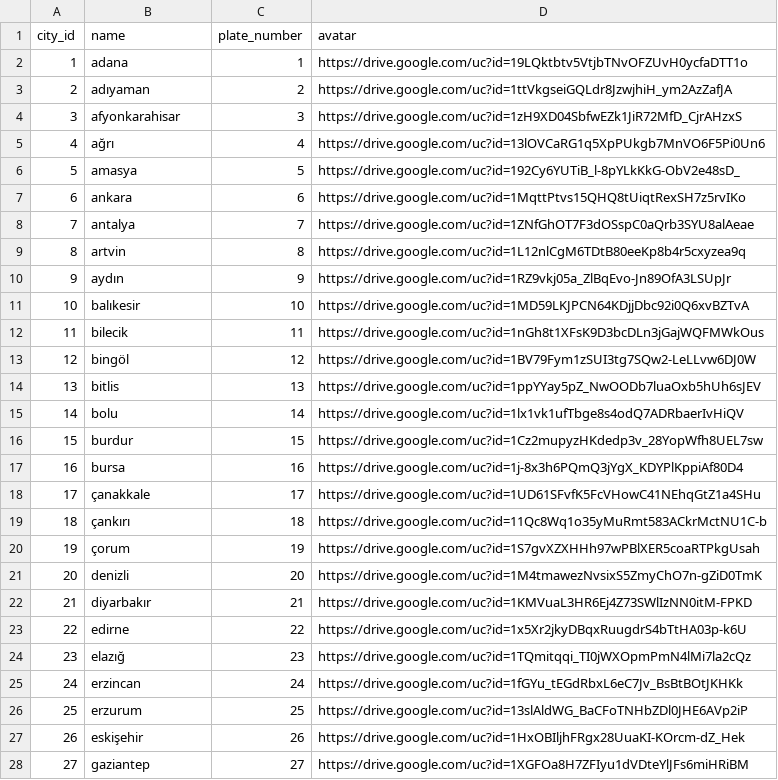
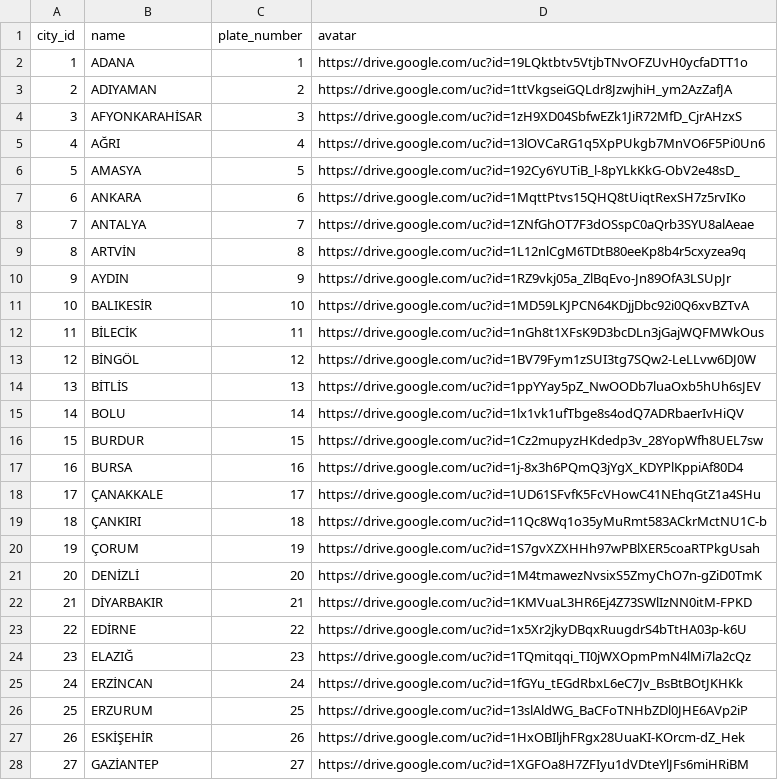
Before and after one commit to overfatih/knowledgebox, a CSV file: app/src/main/assets/cities.csv, drawn as a sheet; only a part is shown; the diff covers the shown part only.

```diff
--- a/app/src/main/assets/cities.csv
+++ b/app/src/main/assets/cities.csv
@@ -1,28 +1,28 @@
 city_id;name;plate_number;avatar
-1;adana;1;https://drive.google.com/uc?id=19LQktbtv5VtjbTNvOFZUvH0ycfaDTT1o
-2;adıyaman ;2;https://drive.google.com/uc?id=1ttVkgseiGQLdr8JzwjhiH_ym2AzZafJA
-3;afyonkarahisar;3;https://drive.google.com/uc?id=1zH9XD04SbfwEZk1JiR72MfD_CjrAHzxS
-4;ağrı;4;https://drive.google.com/uc?id=13lOVCaRG1q5XpPUkgb7MnVO6F5Pi0Un6
-5;amasya ;5;https://drive.google.com/uc?id=192Cy6YUTiB_l-8pYLkKkG-ObV2e48sD_
-6;ankara;6;https://drive.google.com/uc?id=1MqttPtvs15QHQ8tUiqtRexSH7z5rvIKo
-7;antalya;7;https://drive.google.com/uc?id=1ZNfGhOT7F3dOSspC0aQrb3SYU8alAeae
-8;artvin;8;https://drive.google.com/uc?id=1L12nlCgM6TDtB80eeKp8b4r5cxyzea9q
-9;aydın;9;https://drive.google.com/uc?id=1RZ9vkj05a_ZlBqEvo-Jn89OfA3LSUpJr
-10;balıkesir;10;https://drive.google.com/uc?id=1MD59LKJPCN64KDjjDbc92i0Q6xvBZTvA
-11;bilecik;11;https://drive.google.com/uc?id=1nGh8t1XFsK9D3bcDLn3jGajWQFMWkOus
-12;bingöl;12;https://drive.google.com/uc?id=1BV79Fym1zSUI3tg7SQw2-LeLLvw6DJ0W
-13;bitlis;13;https://drive.google.com/uc?id=1ppYYay5pZ_NwOODb7luaOxb5hUh6sJEV
-14;bolu;14;https://drive.google.com/uc?id=1lx1vk1ufTbge8s4odQ7ADRbaerIvHiQV
-15;burdur;15;https://drive.google.com/uc?id=1Cz2mupyzHKdedp3v_28YopWfh8UEL7sw
-16;bursa;16;https://drive.google.com/uc?id=1j-8x3h6PQmQ3jYgX_KDYPlKppiAf80D4
-17;çanakkale;17;https://drive.google.com/uc?id=1UD61SFvfK5FcVHowC41NEhqGtZ1a4SHu
-18;çankırı;18;https://drive.google.com/uc?id=11Qc8Wq1o35yMuRmt583ACkrMctNU1C-b
-19;çorum;19;https://drive.google.com/uc?id=1S7gvXZXHHh97wPBlXER5coaRTPkgUsah
-20;denizli;20;https://drive.google.com/uc?id=1M4tmawezNvsixS5ZmyChO7n-gZiD0TmK
-21;diyarbakır;21;https://drive.google.com/uc?id=1KMVuaL3HR6Ej4Z73SWlIzNN0itM-FPKD
-22;edirne;22;https://drive.google.com/uc?id=1x5Xr2jkyDBqxRuugdrS4bTtHA03p-k6U
-23;elazığ;23;https://drive.google.com/uc?id=1TQmitqqi_TI0jWXOpmPmN4lMi7la2cQz
-24;erzincan;24;https://drive.google.com/uc?id=1fGYu_tEGdRbxL6eC7Jv_BsBtBOtJKHKk
-25;erzurum;25;https://drive.google.com/uc?id=13slAldWG_BaCFoTNHbZDl0JHE6AVp2iP
-26;eskişehir;26;https://drive.google.com/uc?id=1HxOBIljhFRgx28UuaKI-KOrcm-dZ_Hek
-27;gaziantep;27;https://drive.google.com/uc?id=1XGFOa8H7ZFIyu1dVDteYlJFs6miHRiBM
+1;ADANA;1;https://drive.google.com/uc?id=19LQktbtv5VtjbTNvOFZUvH0ycfaDTT1o
+2;ADIYAMAN ;2;https://drive.google.com/uc?id=1ttVkgseiGQLdr8JzwjhiH_ym2AzZafJA
+3;AFYONKARAHİSAR;3;https://drive.google.com/uc?id=1zH9XD04SbfwEZk1JiR72MfD_CjrAHzxS
+4;AĞRI;4;https://drive.google.com/uc?id=13lOVCaRG1q5XpPUkgb7MnVO6F5Pi0Un6
+5;AMASYA ;5;https://drive.google.com/uc?id=192Cy6YUTiB_l-8pYLkKkG-ObV2e48sD_
+6;ANKARA;6;https://drive.google.com/uc?id=1MqttPtvs15QHQ8tUiqtRexSH7z5rvIKo
+7;ANTALYA;7;https://drive.google.com/uc?id=1ZNfGhOT7F3dOSspC0aQrb3SYU8alAeae
+8;ARTVİN;8;https://drive.google.com/uc?id=1L12nlCgM6TDtB80eeKp8b4r5cxyzea9q
+9;AYDIN;9;https://drive.google.com/uc?id=1RZ9vkj05a_ZlBqEvo-Jn89OfA3LSUpJr
+10;BALIKESİR;10;https://drive.google.com/uc?id=1MD59LKJPCN64KDjjDbc92i0Q6xvBZTvA
+11;BİLECİK;11;https://drive.google.com/uc?id=1nGh8t1XFsK9D3bcDLn3jGajWQFMWkOus
+12;BİNGÖL;12;https://drive.google.com/uc?id=1BV79Fym1zSUI3tg7SQw2-LeLLvw6DJ0W
+13;BİTLİS;13;https://drive.google.com/uc?id=1ppYYay5pZ_NwOODb7luaOxb5hUh6sJEV
+14;BOLU;14;https://drive.google.com/uc?id=1lx1vk1ufTbge8s4odQ7ADRbaerIvHiQV
+15;BURDUR;15;https://drive.google.com/uc?id=1Cz2mupyzHKdedp3v_28YopWfh8UEL7sw
+16;BURSA;16;https://drive.google.com/uc?id=1j-8x3h6PQmQ3jYgX_KDYPlKppiAf80D4
+17;ÇANAKKALE;17;https://drive.google.com/uc?id=1UD61SFvfK5FcVHowC41NEhqGtZ1a4SHu
+18;ÇANKIRI;18;https://drive.google.com/uc?id=11Qc8Wq1o35yMuRmt583ACkrMctNU1C-b
+19;ÇORUM;19;https://drive.google.com/uc?id=1S7gvXZXHHh97wPBlXER5coaRTPkgUsah
+20;DENİZLİ;20;https://drive.google.com/uc?id=1M4tmawezNvsixS5ZmyChO7n-gZiD0TmK
+21;DİYARBAKIR;21;https://drive.google.com/uc?id=1KMVuaL3HR6Ej4Z73SWlIzNN0itM-FPKD
+22;EDİRNE;22;https://drive.google.com/uc?id=1x5Xr2jkyDBqxRuugdrS4bTtHA03p-k6U
+23;ELAZIĞ;23;https://drive.google.com/uc?id=1TQmitqqi_TI0jWXOpmPmN4lMi7la2cQz
+24;ERZİNCAN;24;https://drive.google.com/uc?id=1fGYu_tEGdRbxL6eC7Jv_BsBtBOtJKHKk
+25;ERZURUM;25;https://drive.google.com/uc?id=13slAldWG_BaCFoTNHbZDl0JHE6AVp2iP
+26;ESKİŞEHİR;26;https://drive.google.com/uc?id=1HxOBIljhFRgx28UuaKI-KOrcm-dZ_Hek
+27;GAZİANTEP;27;https://drive.google.com/uc?id=1XGFOa8H7ZFIyu1dVDteYlJFs6miHRiBM
```
Also changed, not shown: 54 edited cells elsewhere in this file, app/src/main/assets/city_detail.csv, 11 other files.
